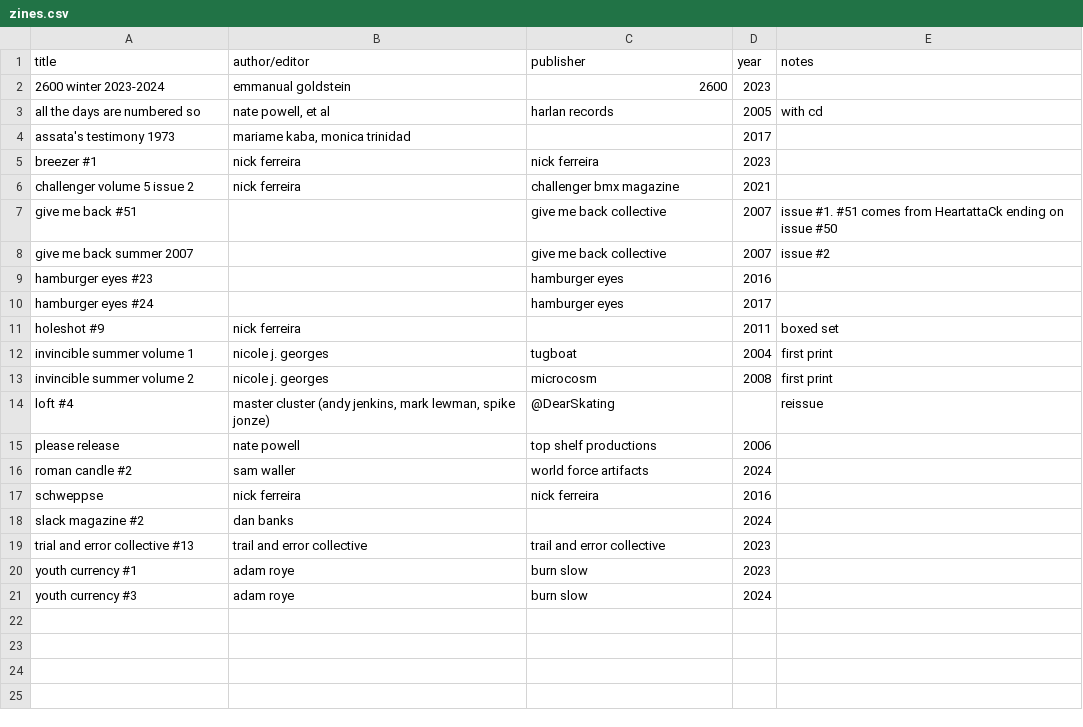
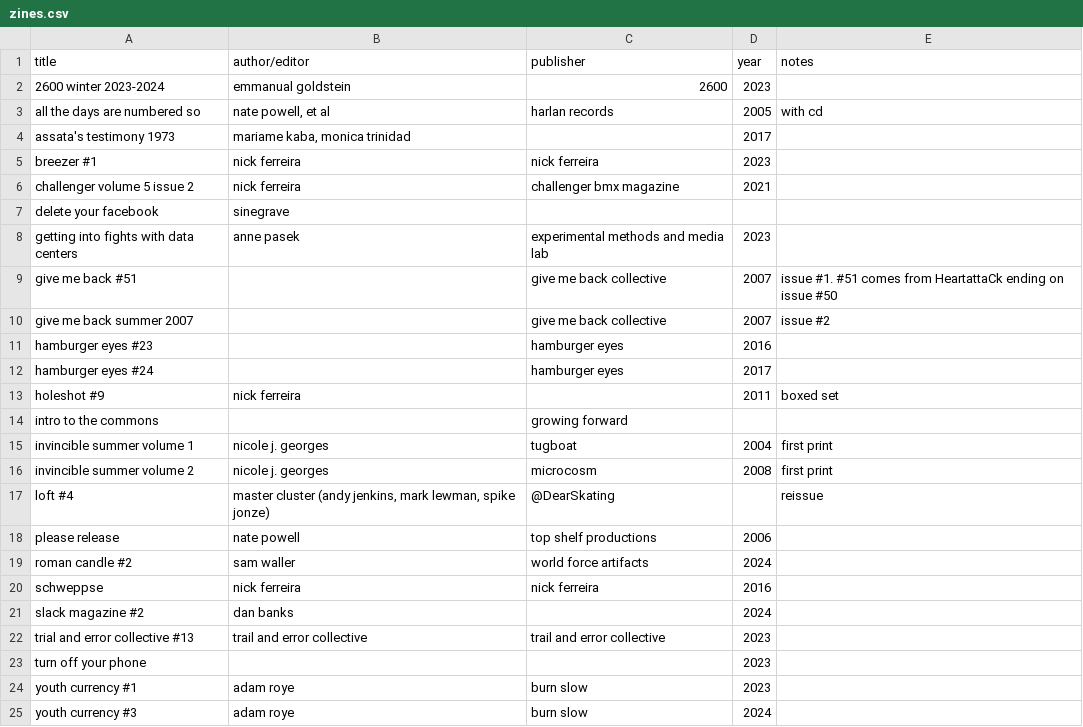
Before and after one commit to okjjj/booklist, a CSV file: zines.csv, drawn as a sheet.

```diff
--- a/zines.csv
+++ b/zines.csv
@@ -6,2 +6,4 @@ breezer #1,nick ferreira,nick ferreira,2023,""
 challenger volume 5 issue 2,nick ferreira,challenger bmx magazine,2021,""
+delete your facebook,sinegrave,"","",""
+getting into fights with data centers,anne pasek,experimental methods and media lab,2023,""
 give me back #51,"",give me back collective,2007,"issue #1. #51 comes from HeartattaCk ending on issue #50"
@@ -11,2 +13,3 @@ hamburger eyes #24,"",hamburger eyes,2017,""
 holeshot #9,nick ferreira,"",2011,"boxed set"
+intro to the commons,"",growing forward,"",""
 invincible summer volume 1,"nicole j. georges",tugboat,2004,first print
@@ -19,2 +22,3 @@ slack magazine #2,dan banks,"",2024,""
 trial and error collective #13,trail and error collective,trail and error collective,2023,""
+turn off your phone,"","",2023,""
 youth currency #1,adam roye,burn slow,2023,""
```
Also changed, not shown: 2 other files.
